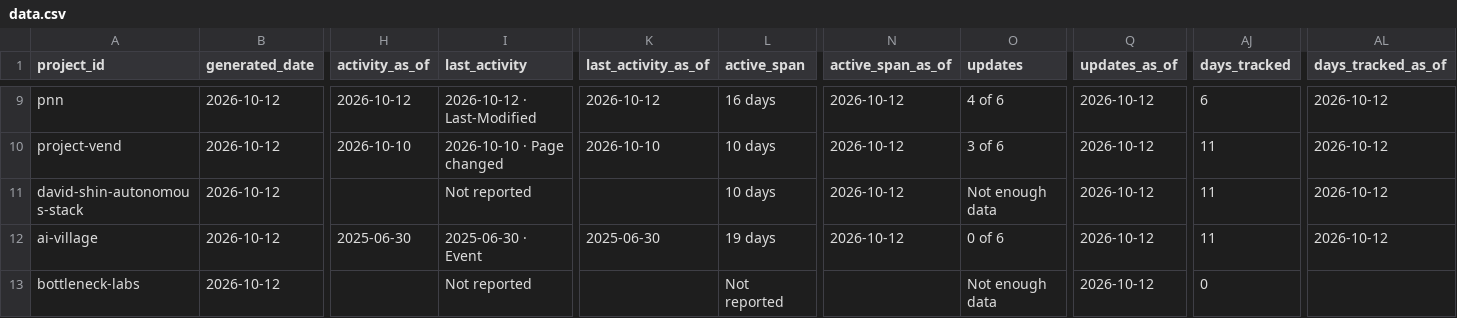
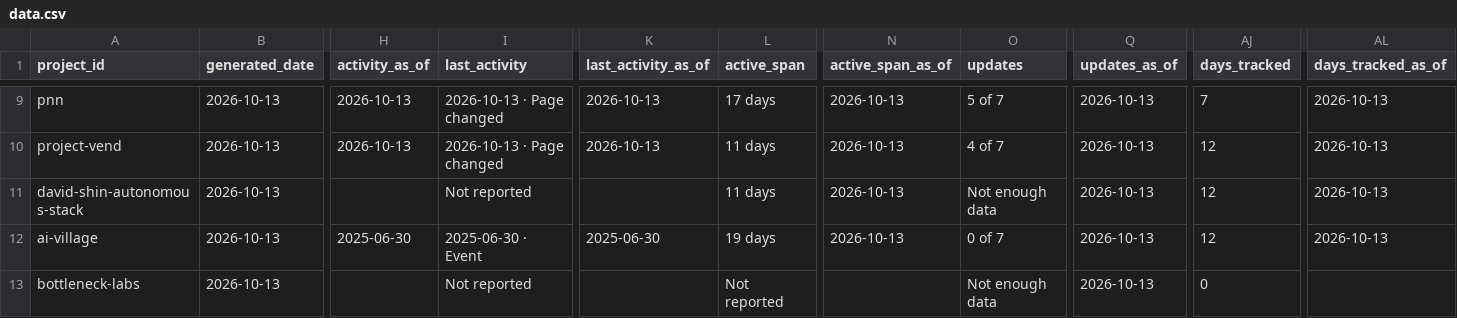
Before and after one commit to LukiWebCo/tracker-site, a CSV file: data.csv, drawn as a sheet; only a part is shown, gaps mark what is left out; the diff covers the shown part only; the diff names each change by its address in the sheet, - before the commit and + after, or states it on an @@ line.

```diff
--- a/data.csv
+++ b/data.csv
-B9:B13 (generated_date): 2026-10-12
+B9:B13 (generated_date): 2026-10-13
-H9 (activity_as_of): 2026-10-12
+H9 (activity_as_of): 2026-10-13
-I9 (last_activity): 2026-10-12 · Last-Modified
+I9 (last_activity): 2026-10-13 · Page changed
-K9 (last_activity_as_of): 2026-10-12
+K9 (last_activity_as_of): 2026-10-13
-L9 (active_span): 16 days
+L9 (active_span): 17 days
-N9:N12 (active_span_as_of): 2026-10-12
+N9:N12 (active_span_as_of): 2026-10-13
-O9 (updates): 4 of 6
+O9 (updates): 5 of 7
-Q9:Q13 (updates_as_of): 2026-10-12
+Q9:Q13 (updates_as_of): 2026-10-13
-AJ9 (days_tracked): 6
+AJ9 (days_tracked): 7
-AL9:AL12 (days_tracked_as_of): 2026-10-12
+AL9:AL12 (days_tracked_as_of): 2026-10-13
-H10 (activity_as_of): 2026-10-10
+H10 (activity_as_of): 2026-10-13
-I10 (last_activity): 2026-10-10 · Page changed
+I10 (last_activity): 2026-10-13 · Page changed
-K10 (last_activity_as_of): 2026-10-10
+K10 (last_activity_as_of): 2026-10-13
-L10:L11 (active_span): 10 days
+L10:L11 (active_span): 11 days
-O10 (updates): 3 of 6
+O10 (updates): 4 of 7
-AJ10:AJ12 (days_tracked): 11
+AJ10:AJ12 (days_tracked): 12
-O12 (updates): 0 of 6
+O12 (updates): 0 of 7
```
Also changed, not shown: 79 edited cells elsewhere in this file, 24 other files.
